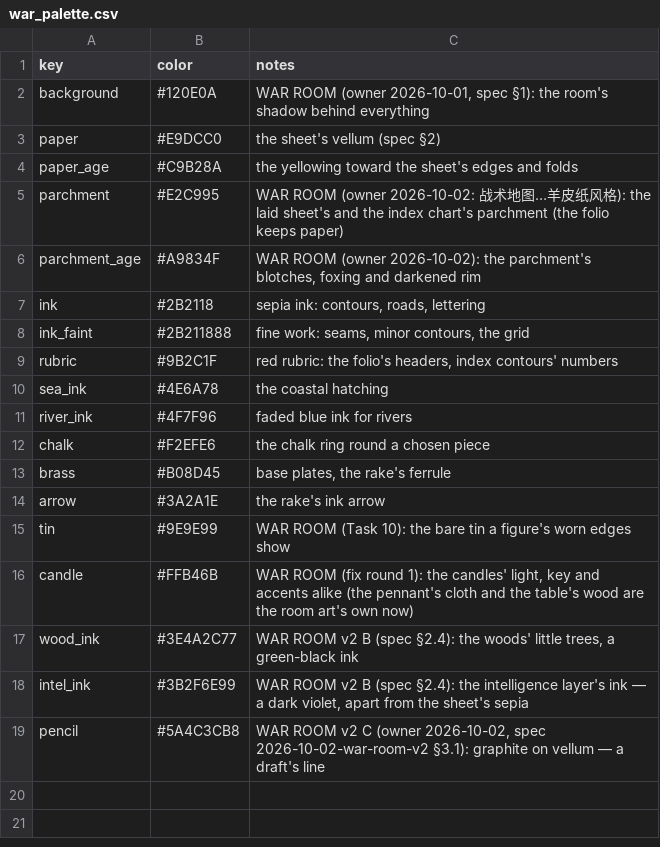
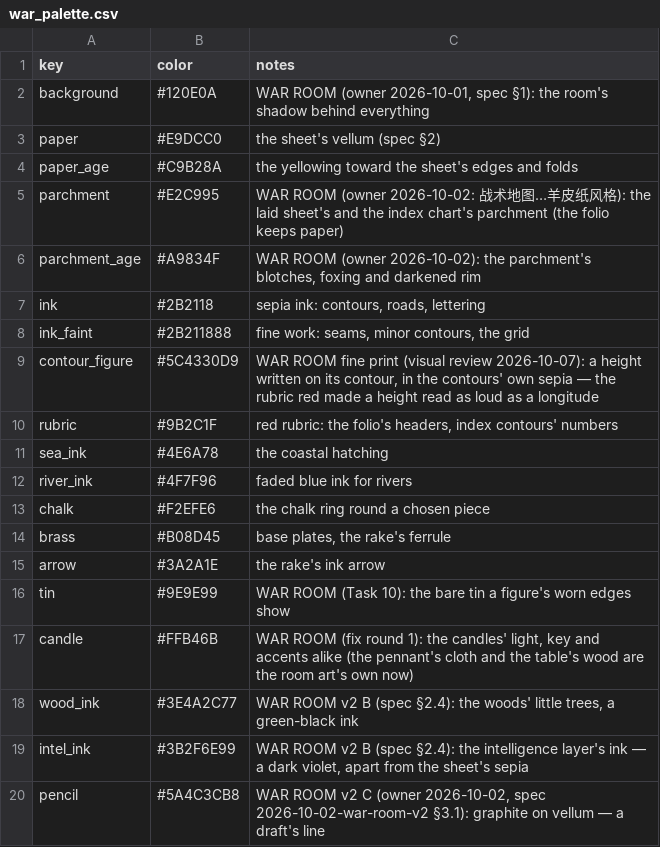
Before and after one commit to samuelzhang1201/game_design, a CSV file: data/war_palette.csv, drawn as a sheet; the diff names each change by its address in the sheet, - before the commit and + after, or states it on an @@ line.

```diff
--- a/data/war_palette.csv
+++ b/data/war_palette.csv
+row 9: contour_figure | #5C4330D9 | WAR ROOM fine print (visual review 2026-10-07): a height written on its contour, in the contours' own sepia — the rubric red made a height read as loud as a longitude
```
Also changed, not shown: data/balance.csv, 12 other files.
